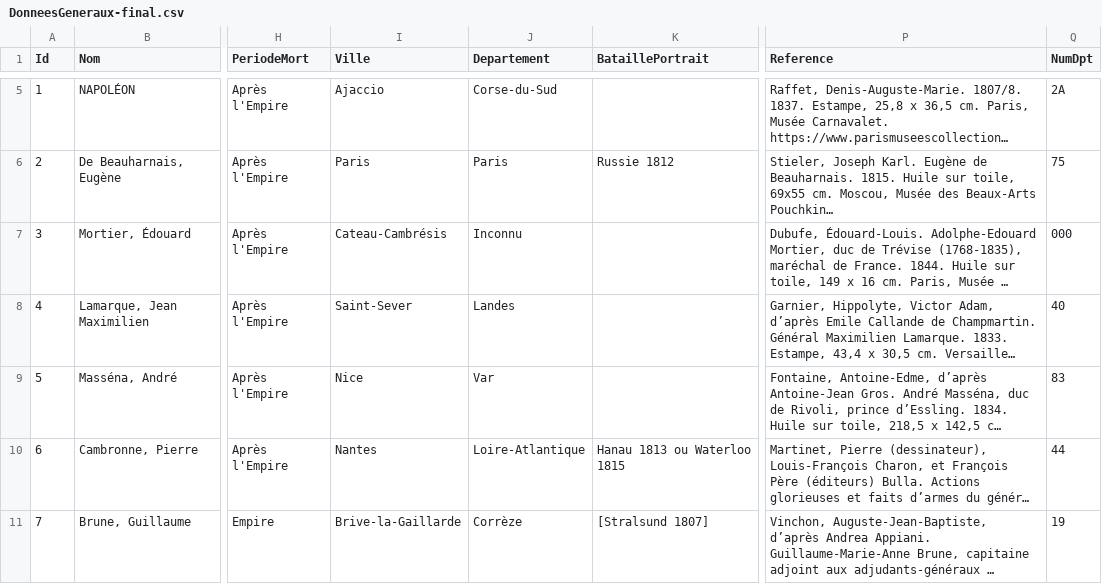
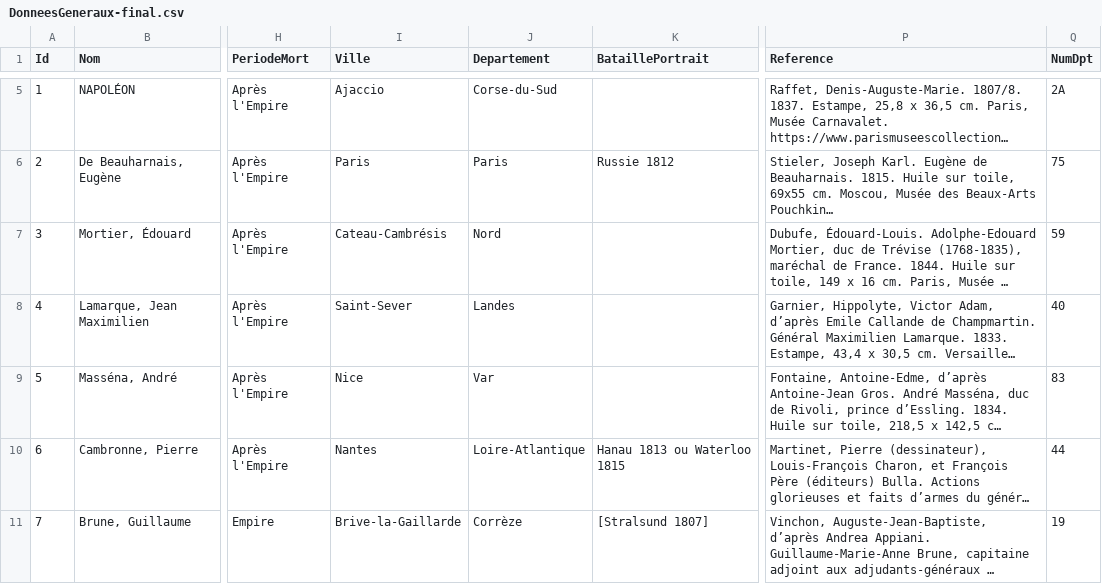
Before and after one commit to lenaMK/carte1838, a CSV file: data/DonneesGeneraux-final.csv, drawn as a sheet; only a part is shown, gaps mark what is left out; long unchanged cells end in …; the diff names each change by its address in the sheet, - before the commit and + after, or states it on an @@ line.

Commit message:
modif mortier

```diff
--- a/data/DonneesGeneraux-final.csv
+++ b/data/DonneesGeneraux-final.csv
-J7 (Departement): Inconnu
+J7 (Departement): Nord
-Q7 (NumDpt): 000
+Q7 (NumDpt): 59
```
